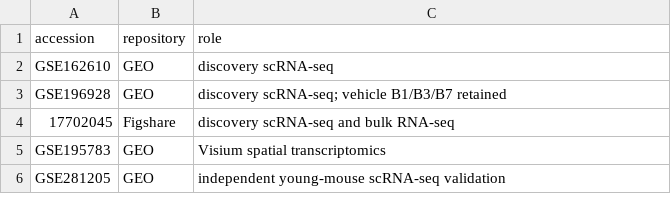
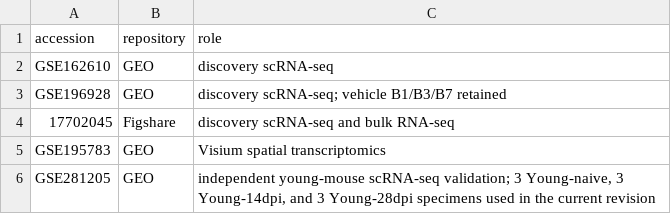
Before and after one commit to huiqichen65-stack/spinal-cord-injury-transcriptomics, a CSV file: public_datasets.csv, drawn as a sheet.

```diff
--- a/public_datasets.csv
+++ b/public_datasets.csv
@@ -5,2 +5,2 @@ GSE196928,GEO,discovery scRNA-seq; vehicle B1/B3/B7 retained
 GSE195783,GEO,Visium spatial transcriptomics
-GSE281205,GEO,independent young-mouse scRNA-seq validation
+GSE281205,GEO,"independent young-mouse scRNA-seq validation; 3 Young-naive, 3 Young-14dpi, and 3 Young-28dpi specimens used in the current revision"
```
Also changed, not shown: analysis_parameters.csv, random_seeds.csv, 31 other files.
